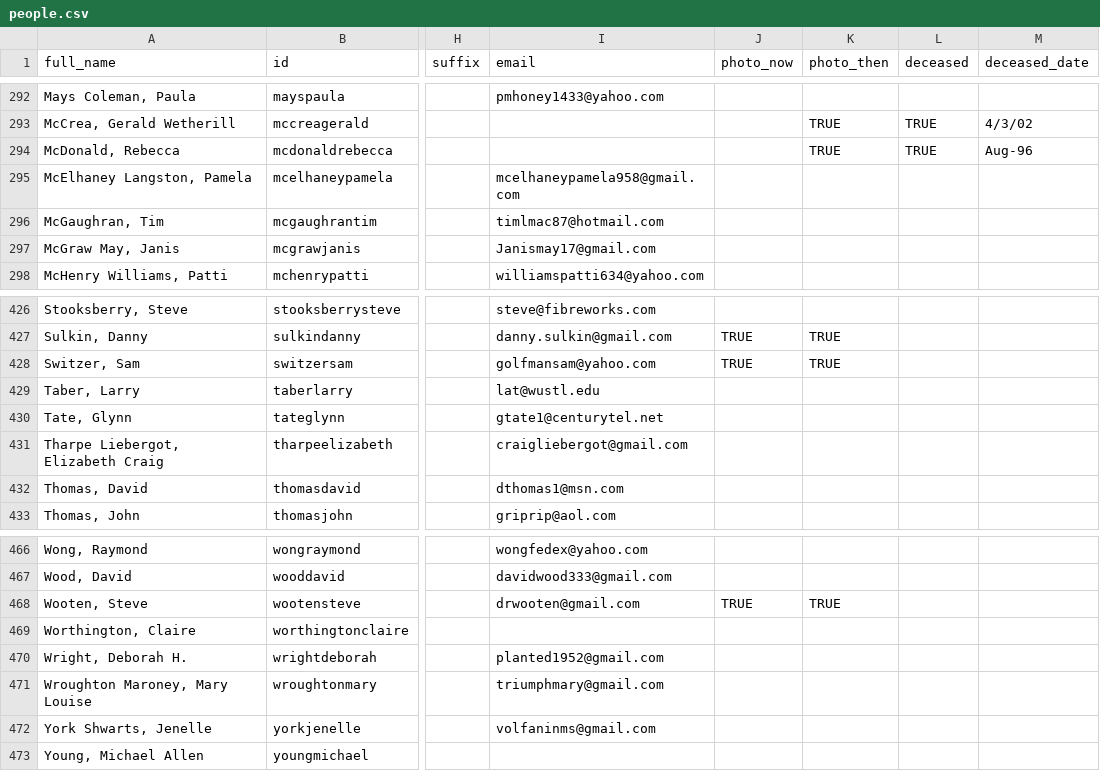
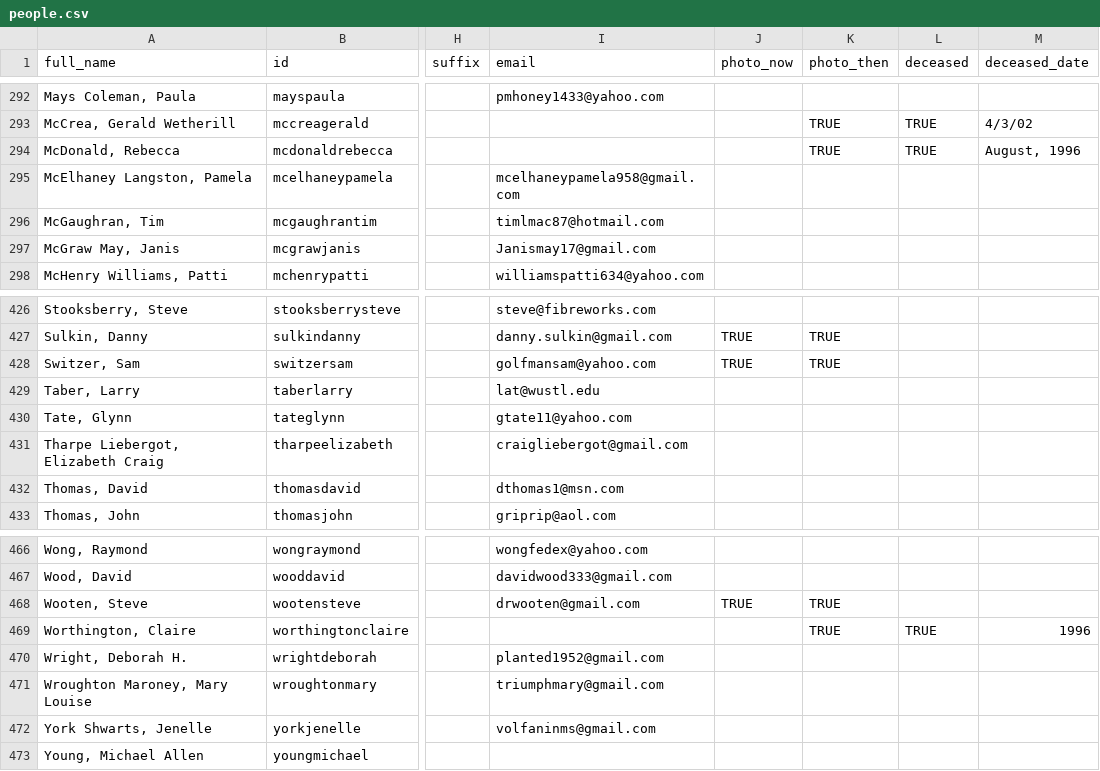
Before and after one commit to johnmparkinson/whs70, a CSV file: src/data/people.csv, drawn as a sheet; only a part is shown, gaps mark what is left out; the diff names each change by its address in the sheet, - before the commit and + after, or states it on an @@ line.

```diff
--- a/src/data/people.csv
+++ b/src/data/people.csv
-M294 (deceased_date): Aug-96
+M294 (deceased_date): August, 1996
-I430 (email): gtate1@centurytel.net
+I430 (email): gtate11@yahoo.com
-K469 (photo_then): (empty)
+K469 (photo_then): TRUE
-L469 (deceased): (empty)
+L469 (deceased): TRUE
-M469 (deceased_date): (empty)
+M469 (deceased_date): 1996
```
Also changed, not shown: 1 other file.
